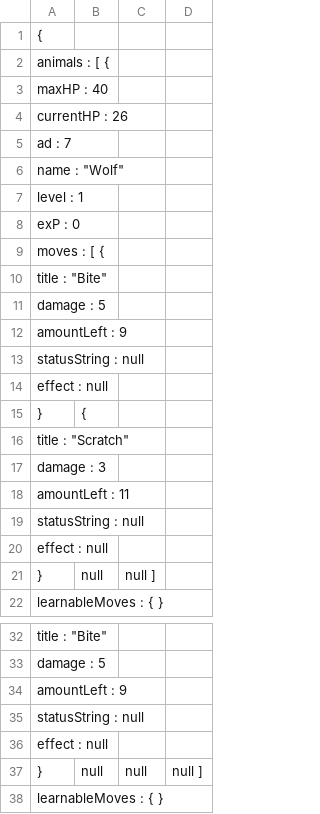
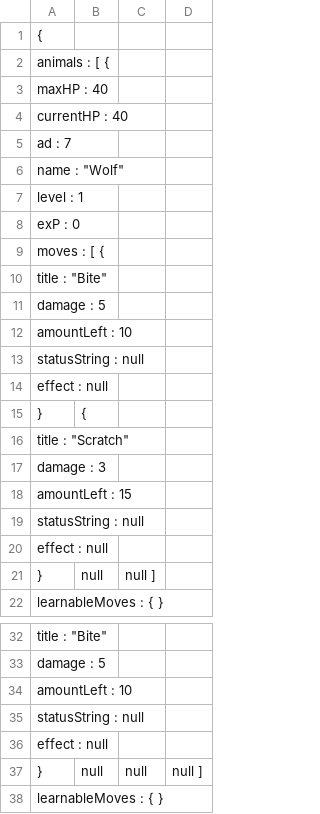
Before and after one commit to ConnorCurry/Wildlife-Simulator, a CSV file: src/main/java/edu/ithaca/dragon/wildlife/Player.csv, drawn as a sheet; only a part is shown, gaps mark what is left out.

```diff
--- a/src/main/java/edu/ithaca/dragon/wildlife/Player.csv
+++ b/src/main/java/edu/ithaca/dragon/wildlife/Player.csv
@@ -3,3 +3,3 @@
     "maxHP" : 40,
-    "currentHP" : 26,
+    "currentHP" : 40,
     "ad" : 7,
@@ -11,3 +11,3 @@
       "damage" : 5,
-      "amountLeft" : 9,
+      "amountLeft" : 10,
       "statusString" : null,
@@ -17,3 +17,3 @@
       "damage" : 3,
-      "amountLeft" : 11,
+      "amountLeft" : 15,
       "statusString" : null,
@@ -33,3 +33,3 @@
       "damage" : 5,
-      "amountLeft" : 9,
+      "amountLeft" : 10,
       "statusString" : null,
```
Also changed, not shown: src/main/java/edu/ithaca/dragon/wildlife/Animals.csv, src/main/java/edu/ithaca/dragon/wildlife/Moves.csv, 3 other files.
